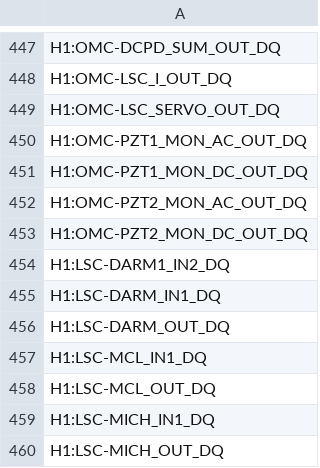
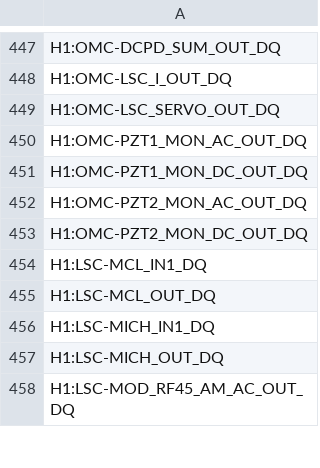
Before and after one commit to siddharth101/coherence-monitor, a CSV file: channel_files/H1/H1_all_chans.csv, drawn as a sheet; only a part is shown, gaps mark what is left out; the shorter side is filled out with more unchanged rows; the diff names each change by its address in the sheet, - before the commit and + after, or states it on an @@ line.

Commit message:
Added file containing all channels of Hanford

```diff
--- a/channel_files/H1/H1_all_chans.csv
+++ b/channel_files/H1/H1_all_chans.csv
-row 454: H1:LSC-DARM1_IN2_DQ
-row 455: H1:LSC-DARM_IN1_DQ
-row 456: H1:LSC-DARM_OUT_DQ
```
